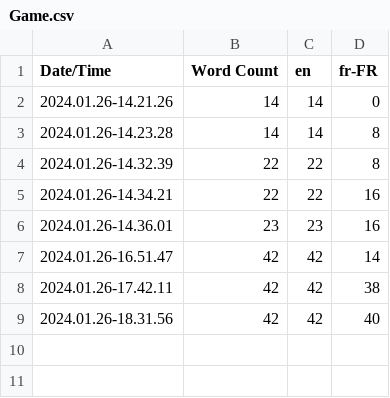
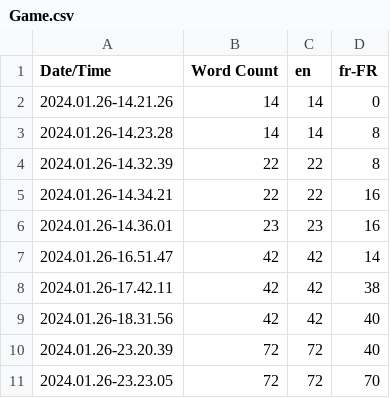
Before and after one commit to SunvyWasTaken/MELD, a CSV file: Content/Localization/Game/Game.csv, drawn as a sheet.

```diff
--- a/Content/Localization/Game/Game.csv
+++ b/Content/Localization/Game/Game.csv
@@ -9 +9,3 @@ Date/Time,Word Count,en,fr-FR
 2024.01.26-18.31.56,42,42,40
+2024.01.26-23.20.39,72,72,40
+2024.01.26-23.23.05,72,72,70
```
Also changed, not shown: 10 other files.
